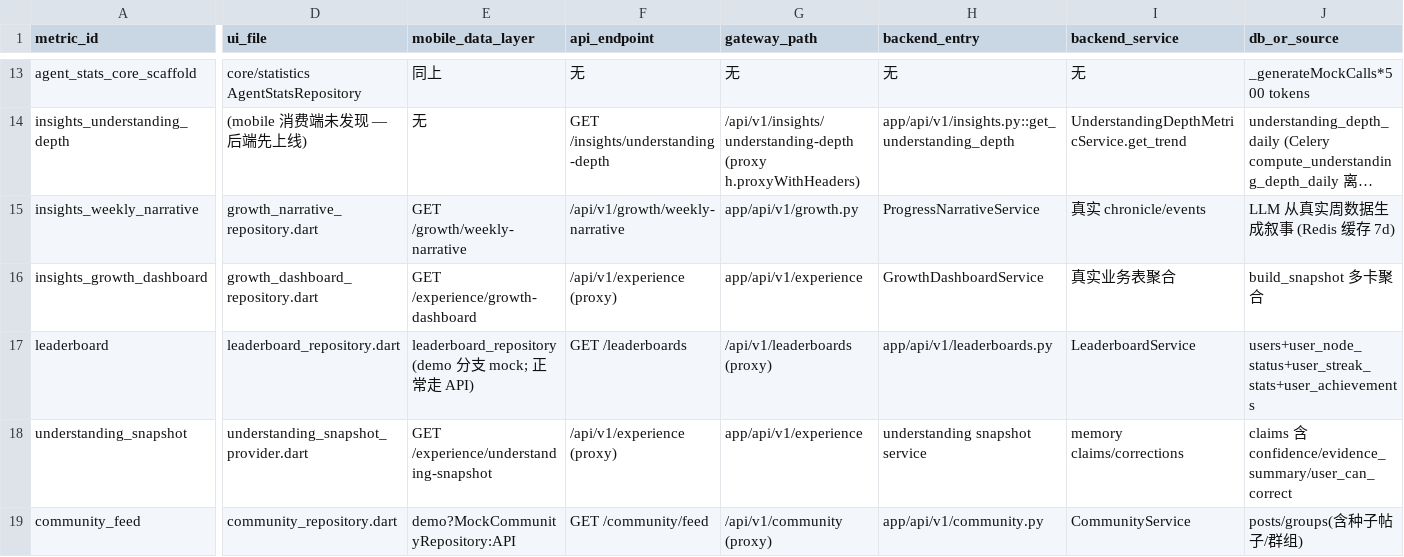
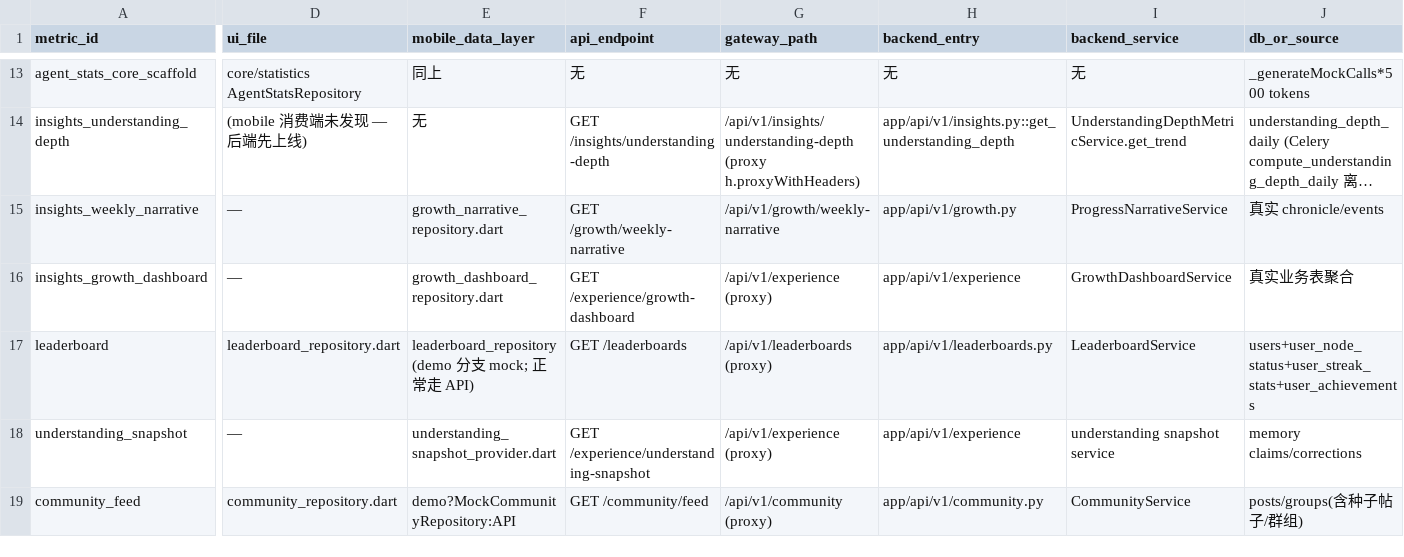
Before and after one commit to BRSAMAyu/Sparkle-project, a CSV file: v3-output/B-02/lineage.csv, drawn as a sheet; only a part is shown, gaps mark what is left out; long unchanged cells end in …; the diff covers the shown part only; the diff names each change by its address in the sheet, - before the commit and + after, or states it on an @@ line.

Commit message:
B-01/B-05 ACCEPT merges + B-02 R2 remediation (C5/C6/P3)
- B-01 (ACCEPT): 42/42 module portfolio merged; review corrections appended
  (GJ working-anchor disclaimer vs GOLDEN_JOURNEYS GJ01-GJ20, count/line
  errata); V3-FIX-05 opened (shop sole entry removal)
- B-05/B-05b (ACCEPT): zhipu key-rotation supplement + capability matrix +
  receipts + lane probe script merged; reviewer nits recorded
- B-02 R2 (CHANGES): lineage.csv 5 shifted rows rebuilt to uniform 13 cols
  (parser-verified), '22 numbers'->20, last stale red-test wording fixed;
  B-02 marked DONE (two receipts + all remediations, assertions doubly
  confirmed on live DB)

```diff
--- a/v3-output/B-02/lineage.csv
+++ b/v3-output/B-02/lineage.csv
-D15 (ui_file): growth_narrative_repository.dart
+D15 (ui_file): —
-E15 (mobile_data_layer): GET /growth/weekly-narrative
+E15 (mobile_data_layer): growth_narrative_repository.dart
-F15 (api_endpoint): /api/v1/growth/weekly-narrative
+F15 (api_endpoint): GET /growth/weekly-narrative
-G15 (gateway_path): app/api/v1/growth.py
+G15 (gateway_path): /api/v1/growth/weekly-narrative
-H15 (backend_entry): ProgressNarrativeService
+H15 (backend_entry): app/api/v1/growth.py
-I15 (backend_service): 真实 chronicle/events
+I15 (backend_service): ProgressNarrativeService
-J15 (db_or_source): LLM 从真实周数据生成叙事 (Redis 缓存 7d)
+J15 (db_or_source): 真实 chronicle/events
-D16 (ui_file): growth_dashboard_repository.dart
+D16 (ui_file): —
-E16 (mobile_data_layer): GET /experience/growth-dashboard
+E16 (mobile_data_layer): growth_dashboard_repository.dart
-F16 (api_endpoint): /api/v1/experience (proxy)
+F16 (api_endpoint): GET /experience/growth-dashboard
-G16 (gateway_path): app/api/v1/experience
+G16 (gateway_path): /api/v1/experience (proxy)
-H16 (backend_entry): GrowthDashboardService
+H16 (backend_entry): app/api/v1/experience
-I16 (backend_service): 真实业务表聚合
+I16 (backend_service): GrowthDashboardService
-J16 (db_or_source): build_snapshot 多卡聚合
+J16 (db_or_source): 真实业务表聚合
-D18 (ui_file): understanding_snapshot_provider.dart
+D18 (ui_file): —
-E18 (mobile_data_layer): GET /experience/understanding-snapshot
+E18 (mobile_data_layer): understanding_snapshot_provider.dart
-F18 (api_endpoint): /api/v1/experience (proxy)
+F18 (api_endpoint): GET /experience/understanding-snapshot
-G18 (gateway_path): app/api/v1/experience
+G18 (gateway_path): /api/v1/experience (proxy)
-H18 (backend_entry): understanding snapshot service
+H18 (backend_entry): app/api/v1/experience
-I18 (backend_service): memory claims/corrections
+I18 (backend_service): understanding snapshot service
-J18 (db_or_source): claims 含 confidence/evidence_summary/user_can_correct
+J18 (db_or_source): memory claims/corrections
```
Also changed, not shown: 28 edited cells elsewhere in this file, 22 other files.
